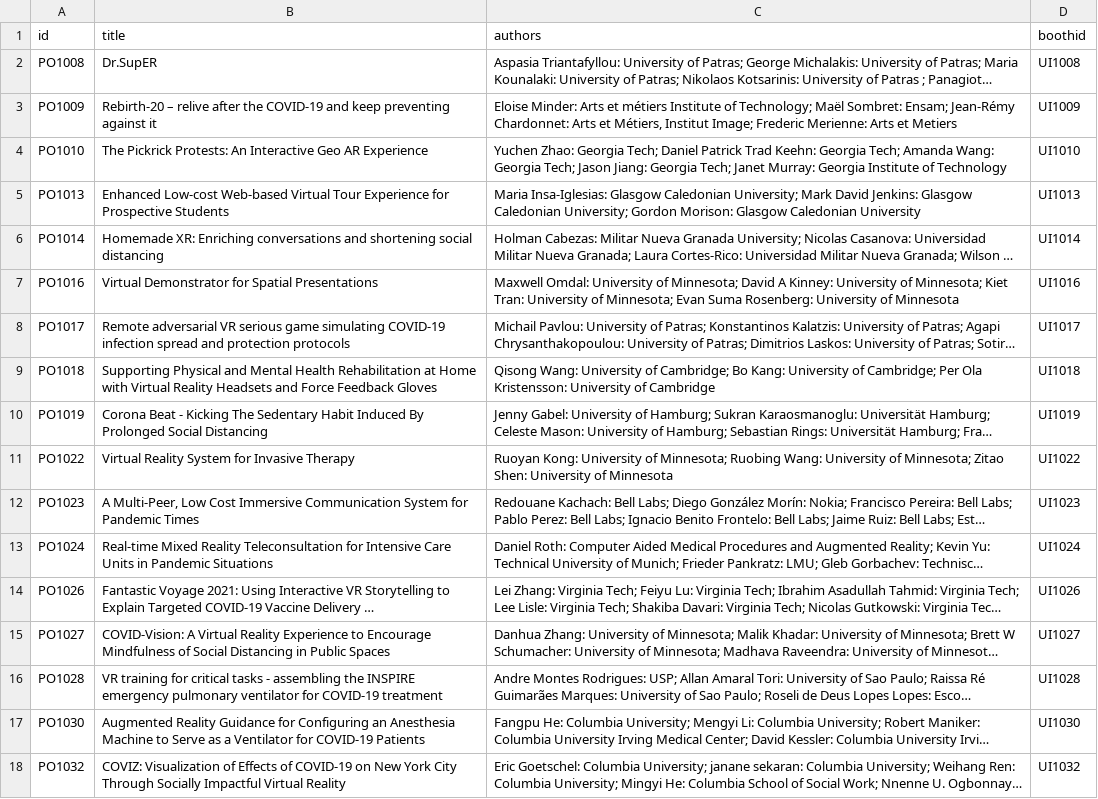
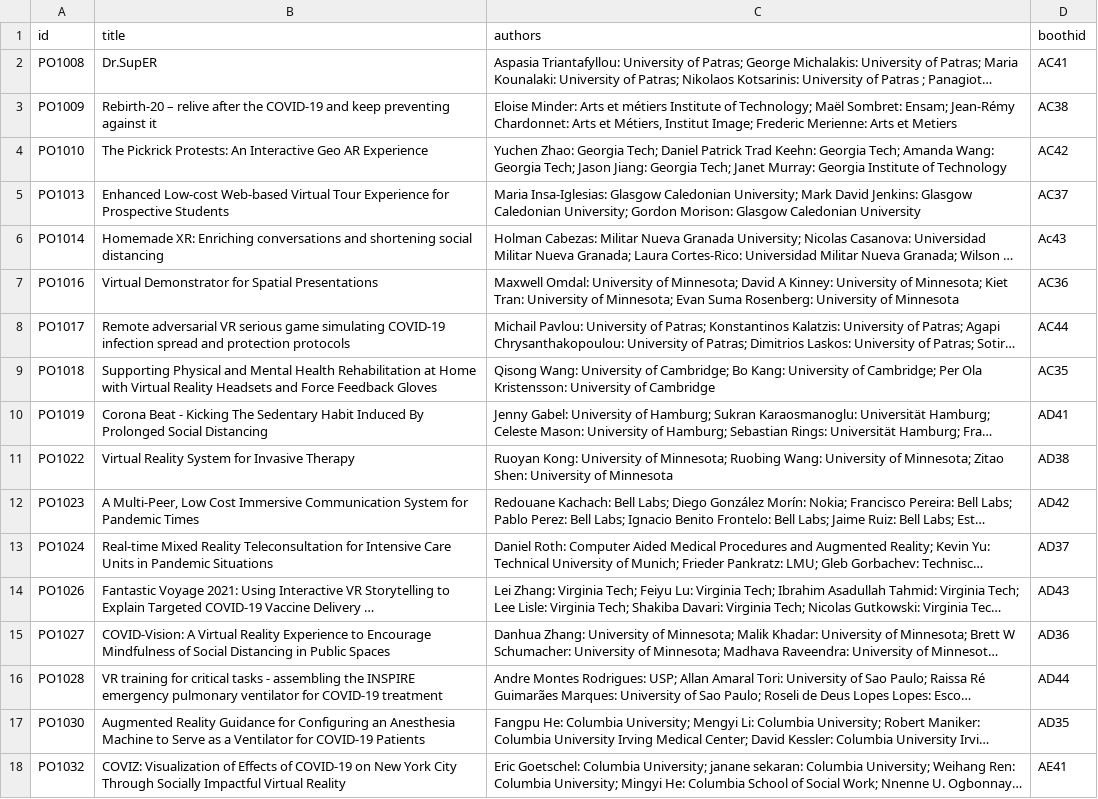
Before and after one commit to ieeevr/2021, a CSV file: _data/3duicontest.csv, drawn as a sheet; long unchanged cells end in …; the diff names each change by its address in the sheet, - before the commit and + after, or states it on an @@ line.

Commit message:
Update 3duicontest.csv

```diff
--- a/_data/3duicontest.csv
+++ b/_data/3duicontest.csv
-D2 (boothid): UI1008
+D2 (boothid): AC41
-D3 (boothid): UI1009
+D3 (boothid): AC38
-D4 (boothid): UI1010
+D4 (boothid): AC42
-D5 (boothid): UI1013
+D5 (boothid): AC37
-D6 (boothid): UI1014
+D6 (boothid): Ac43
-D7 (boothid): UI1016
+D7 (boothid): AC36
-D8 (boothid): UI1017
+D8 (boothid): AC44
-D9 (boothid): UI1018
+D9 (boothid): AC35
-D10 (boothid): UI1019
+D10 (boothid): AD41
-D11 (boothid): UI1022
+D11 (boothid): AD38
-D12 (boothid): UI1023
+D12 (boothid): AD42
-D13 (boothid): UI1024
+D13 (boothid): AD37
-D14 (boothid): UI1026
+D14 (boothid): AD43
-D15 (boothid): UI1027
+D15 (boothid): AD36
-D16 (boothid): UI1028
+D16 (boothid): AD44
-D17 (boothid): UI1030
+D17 (boothid): AD35
-D18 (boothid): UI1032
+D18 (boothid): AE41
```
